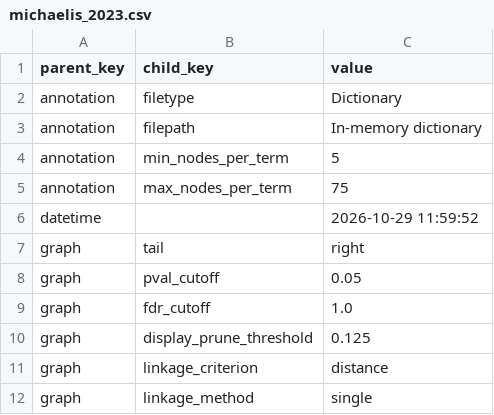
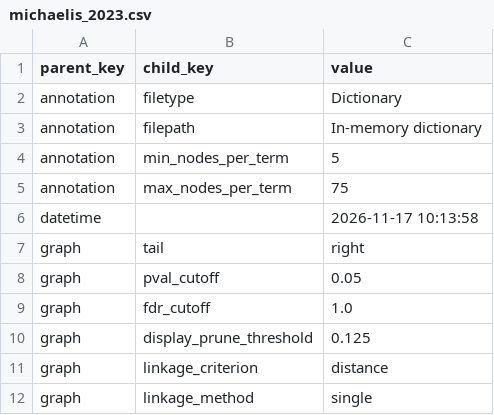
Before and after one commit to riskportal/risk-docs, a CSV file: notebooks/data/csv/params/michaelis_2023.csv, drawn as a sheet; only a part is shown; the diff covers the shown part only.

```diff
--- a/notebooks/data/csv/params/michaelis_2023.csv
+++ b/notebooks/data/csv/params/michaelis_2023.csv
@@ -5,3 +5,3 @@ annotation,min_nodes_per_term,5
 annotation,max_nodes_per_term,75
-datetime,,2026-10-29 11:59:52
+datetime,,2026-11-17 10:13:58
 graph,tail,right
```
Also changed, not shown: 1 added row and 3 edited cells elsewhere in this file, 8 other files.
